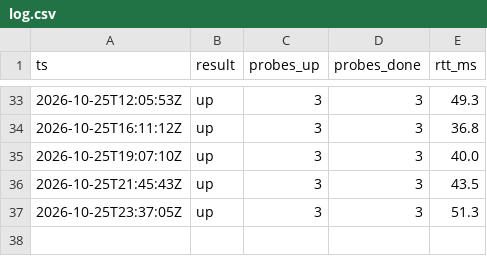
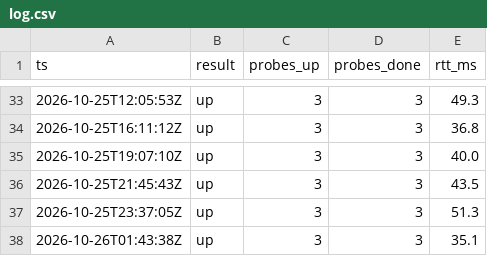
Before and after one commit to milanoleonardo/nassau-power-monitor, a CSV file: docs/log.csv, drawn as a sheet; only a part is shown, gaps mark what is left out; the diff names each change by its address in the sheet, - before the commit and + after, or states it on an @@ line.

```diff
--- a/docs/log.csv
+++ b/docs/log.csv
+row 38: 2026-10-26T01:43:38Z | up | 3 | 3 | 35.1
```
Also changed, not shown: 1 other file.
